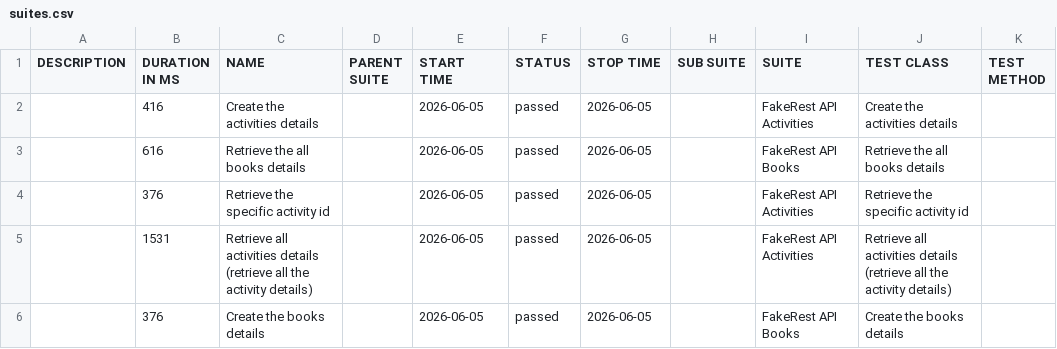
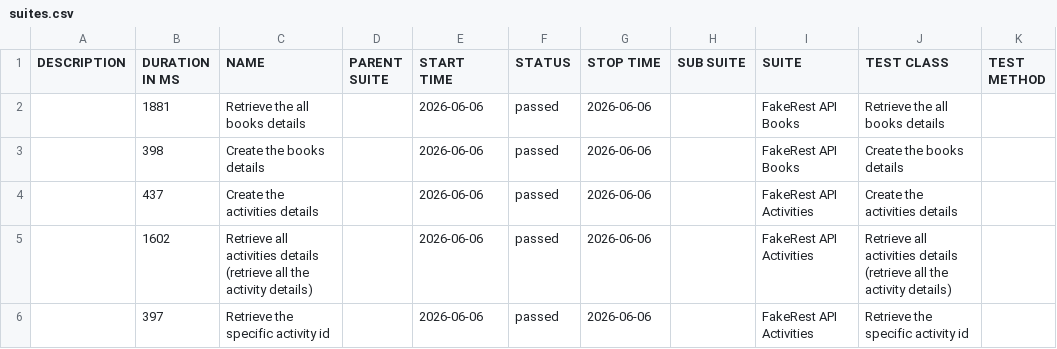
Before and after one commit to BalajiRamudu/API_Testing_Practice, a CSV file: data/suites.csv, drawn as a sheet.

```diff
--- a/data/suites.csv
+++ b/data/suites.csv
@@ -1,6 +1,6 @@
 "DESCRIPTION","DURATION IN MS","NAME","PARENT SUITE","START TIME","STATUS","STOP TIME","SUB SUITE","SUITE","TEST CLASS","TEST METHOD"
-"","416","Create the activities details","","2026-06-05","passed","2026-06-05","","FakeRest API Activities","Create the activities details",""
-"","616","Retrieve the all books details","","2026-06-05","passed","2026-06-05","","FakeRest API Books","Retrieve the all books details",""
-"","376","Retrieve the specific activity id","","2026-06-05","passed","2026-06-05","","FakeRest API Activities","Retrieve the specific activity id",""
-"","1531","Retrieve all activities details (retrieve all the activity details)","","2026-06-05","passed","2026-06-05","","FakeRest API Activities","Retrieve all activities details (retrieve all the activity details)",""
-"","376","Create the books details","","2026-06-05","passed","2026-06-05","","FakeRest API Books","Create the books details",""
+"","1881","Retrieve the all books details","","2026-06-06","passed","2026-06-06","","FakeRest API Books","Retrieve the all books details",""
+"","398","Create the books details","","2026-06-06","passed","2026-06-06","","FakeRest API Books","Create the books details",""
+"","437","Create the activities details","","2026-06-06","passed","2026-06-06","","FakeRest API Activities","Create the activities details",""
+"","1602","Retrieve all activities details (retrieve all the activity details)","","2026-06-06","passed","2026-06-06","","FakeRest API Activities","Retrieve all activities details (retrieve all the activity details)",""
+"","397","Retrieve the specific activity id","","2026-06-06","passed","2026-06-06","","FakeRest API Activities","Retrieve the specific activity id",""
```
Also changed, not shown: data/behaviors.csv, 24 other files.
